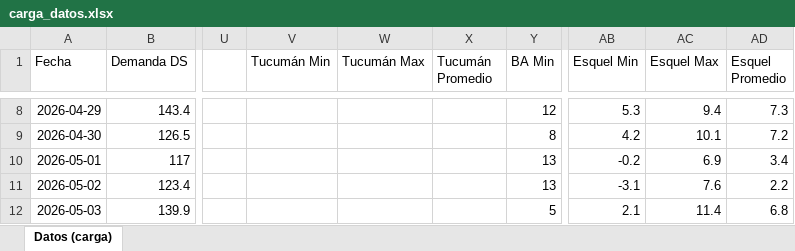
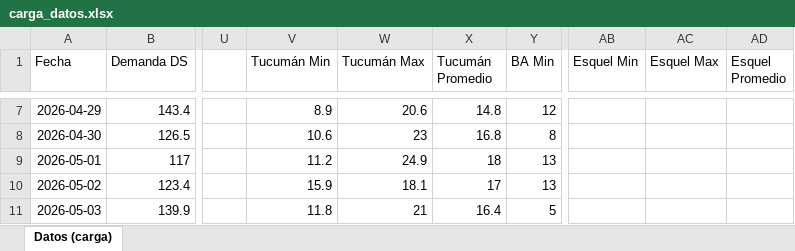
Before and after one commit to mpodeley/estado-del-sistema, an Excel workbook: data/carga_datos.xlsx, sheet Datos (carga), drawn as a sheet; only a part is shown, gaps mark what is left out; values as stored, in another font and other column widths than the file's, no borders; addresses are those after the commit; the diff covers the shown part only; the diff names each change by its address in the sheet, - before the commit and + after, or states it on an @@ line.

```diff
--- a/data/carga_datos.xlsx (sheet Datos (carga))
+++ b/data/carga_datos.xlsx (sheet Datos (carga))
-V7 (Tucumán Min): (empty)
+V7 (Tucumán Min): 8.9
-W7 (Tucumán Max): (empty)
+W7 (Tucumán Max): 20.6
-X7 (Tucumán Promedio): (empty)
+X7 (Tucumán Promedio): 14.8
-AB7 (Esquel Min): 5.3
+AB7 (Esquel Min): (empty)
-AC7 (Esquel Max): 9.4
+AC7 (Esquel Max): (empty)
-AD7 (Esquel Promedio): 7.3
+AD7 (Esquel Promedio): (empty)
-V8 (Tucumán Min): (empty)
+V8 (Tucumán Min): 10.6
-W8 (Tucumán Max): (empty)
+W8 (Tucumán Max): 23
-X8 (Tucumán Promedio): (empty)
+X8 (Tucumán Promedio): 16.8
-AB8 (Esquel Min): 4.2
+AB8 (Esquel Min): (empty)
-AC8 (Esquel Max): 10.1
+AC8 (Esquel Max): (empty)
-AD8 (Esquel Promedio): 7.2
+AD8 (Esquel Promedio): (empty)
-V9 (Tucumán Min): (empty)
+V9 (Tucumán Min): 11.2
-W9 (Tucumán Max): (empty)
+W9 (Tucumán Max): 24.9
-X9 (Tucumán Promedio): (empty)
+X9 (Tucumán Promedio): 18
-AB9 (Esquel Min): -0.2
+AB9 (Esquel Min): (empty)
-AC9 (Esquel Max): 6.9
+AC9 (Esquel Max): (empty)
-AD9 (Esquel Promedio): 3.4
+AD9 (Esquel Promedio): (empty)
-V10 (Tucumán Min): (empty)
+V10 (Tucumán Min): 15.9
-W10 (Tucumán Max): (empty)
+W10 (Tucumán Max): 18.1
-X10 (Tucumán Promedio): (empty)
+X10 (Tucumán Promedio): 17
-AB10 (Esquel Min): -3.1
+AB10 (Esquel Min): (empty)
-AC10 (Esquel Max): 7.6
+AC10 (Esquel Max): (empty)
-AD10 (Esquel Promedio): 2.2
+AD10 (Esquel Promedio): (empty)
-V11 (Tucumán Min): (empty)
+V11 (Tucumán Min): 11.8
-W11 (Tucumán Max): (empty)
+W11 (Tucumán Max): 21
-X11 (Tucumán Promedio): (empty)
+X11 (Tucumán Promedio): 16.4
-AB11 (Esquel Min): 2.1
+AB11 (Esquel Min): (empty)
-AC11 (Esquel Max): 11.4
+AC11 (Esquel Max): (empty)
-AD11 (Esquel Promedio): 6.8
+AD11 (Esquel Promedio): (empty)
```
Also changed, not shown: 1 added row, 1 removed row and 338 edited cells elsewhere in this sheet, 36 other files.
